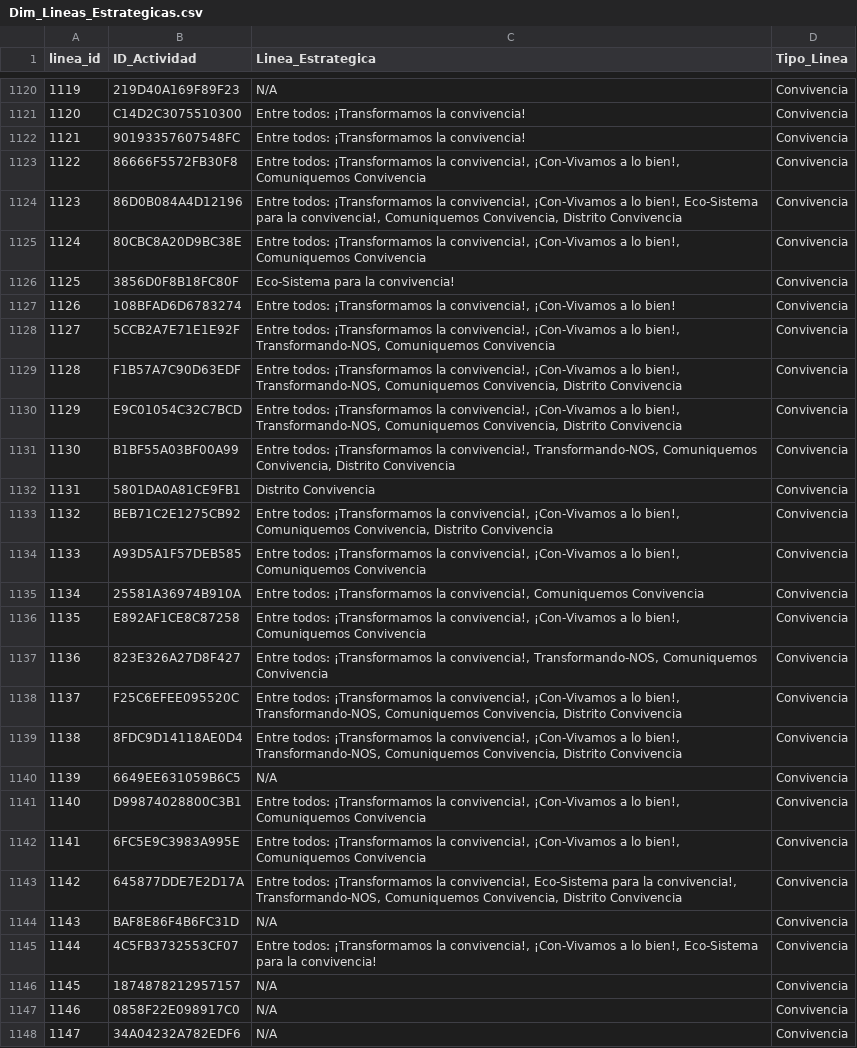
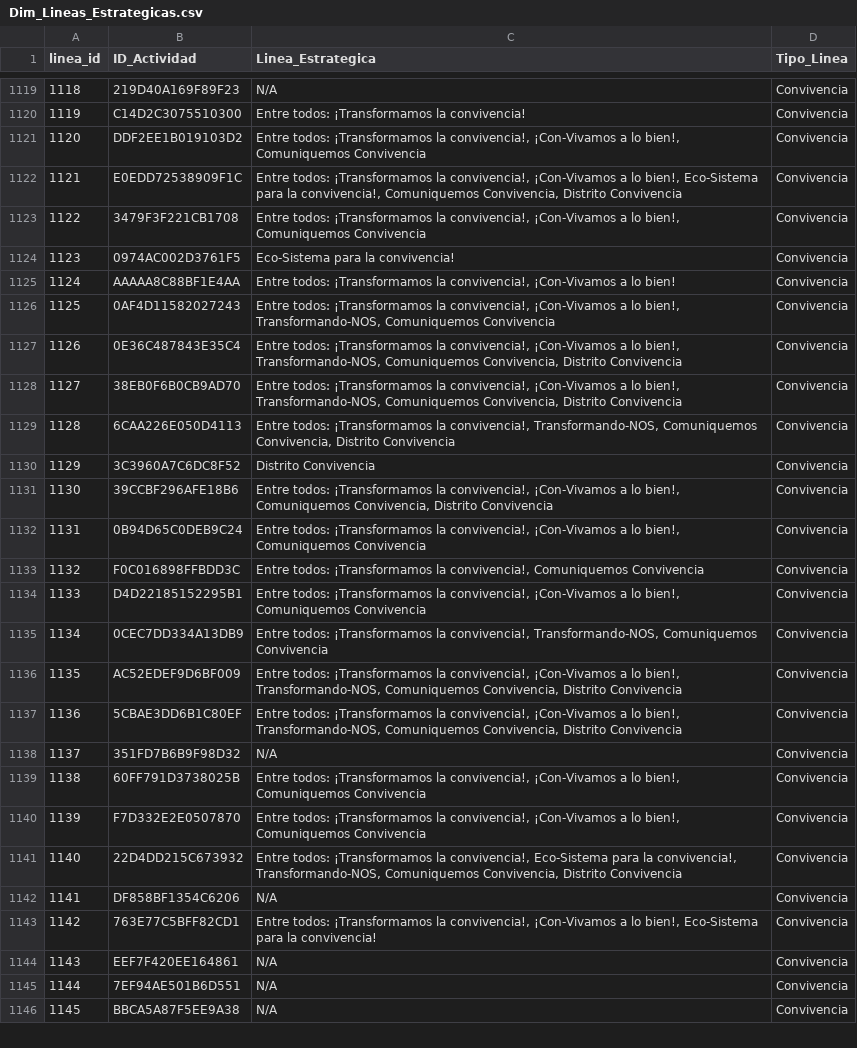
Before and after one commit to coloncolonneideryesid-cmd/convive360-etl, a CSV file: dimensiones/Dim_Lineas_Estrategicas.csv, drawn as a sheet; only a part is shown, gaps mark what is left out; removed rows and columns are numbered as before the commit, all else as after; the diff covers the shown part only; the diff names each change by its address in the sheet, - before the commit and + after, or states it on an @@ line.

```diff
--- a/dimensiones/Dim_Lineas_Estrategicas.csv
+++ b/dimensiones/Dim_Lineas_Estrategicas.csv
@@ column A (linea_id) renumbered between rows 565 and 2363 @@
-row 1122: 1121 | 90193357607548FC | Entre todos: ¡Transformamos la convivencia! | Convivencia
-B1121 (ID_Actividad): 86666F5572FB30F8
+B1121 (ID_Actividad): DDF2EE1B019103D2
-B1122 (ID_Actividad): 86D0B084A4D12196
+B1122 (ID_Actividad): E0EDD72538909F1C
-B1123 (ID_Actividad): 80CBC8A20D9BC38E
+B1123 (ID_Actividad): 3479F3F221CB1708
-B1124 (ID_Actividad): 3856D0F8B18FC80F
+B1124 (ID_Actividad): 0974AC002D3761F5
-B1125 (ID_Actividad): 108BFAD6D6783274
+B1125 (ID_Actividad): AAAAA8C88BF1E4AA
-B1126 (ID_Actividad): 5CCB2A7E71E1E92F
+B1126 (ID_Actividad): 0AF4D11582027243
-B1127 (ID_Actividad): F1B57A7C90D63EDF
+B1127 (ID_Actividad): 0E36C487843E35C4
-B1128 (ID_Actividad): E9C01054C32C7BCD
+B1128 (ID_Actividad): 38EB0F6B0CB9AD70
-B1129 (ID_Actividad): B1BF55A03BF00A99
+B1129 (ID_Actividad): 6CAA226E050D4113
-B1130 (ID_Actividad): 5801DA0A81CE9FB1
+B1130 (ID_Actividad): 3C3960A7C6DC8F52
-B1131 (ID_Actividad): BEB71C2E1275CB92
+B1131 (ID_Actividad): 39CCBF296AFE18B6
-B1132 (ID_Actividad): A93D5A1F57DEB585
+B1132 (ID_Actividad): 0B94D65C0DEB9C24
-B1133 (ID_Actividad): 25581A36974B910A
+B1133 (ID_Actividad): F0C016898FFBDD3C
-B1134 (ID_Actividad): E892AF1CE8C87258
+B1134 (ID_Actividad): D4D22185152295B1
-B1135 (ID_Actividad): 823E326A27D8F427
+B1135 (ID_Actividad): 0CEC7DD334A13DB9
-B1136 (ID_Actividad): F25C6EFEE095520C
+B1136 (ID_Actividad): AC52EDEF9D6BF009
-B1137 (ID_Actividad): 8FDC9D14118AE0D4
+B1137 (ID_Actividad): 5CBAE3DD6B1C80EF
-B1138 (ID_Actividad): 6649EE631059B6C5
+B1138 (ID_Actividad): 351FD7B6B9F98D32
-B1139 (ID_Actividad): D99874028800C3B1
+B1139 (ID_Actividad): 60FF791D3738025B
-B1140 (ID_Actividad): 6FC5E9C3983A995E
+B1140 (ID_Actividad): F7D332E2E0507870
-B1141 (ID_Actividad): 645877DDE7E2D17A
+B1141 (ID_Actividad): 22D4DD215C673932
-B1142 (ID_Actividad): BAF8E86F4B6FC31D
+B1142 (ID_Actividad): DF858BF1354C6206
-B1143 (ID_Actividad): 4C5FB3732553CF07
+B1143 (ID_Actividad): 763E77C5BFF82CD1
-B1144 (ID_Actividad): 1874878212957157
+B1144 (ID_Actividad): EEF7F420EE164861
-B1145 (ID_Actividad): 0858F22E098917C0
+B1145 (ID_Actividad): 7EF94AE501B6D551
-B1146 (ID_Actividad): 34A04232A782EDF6
+B1146 (ID_Actividad): BBCA5A87F5EE9A38
```
Also changed, not shown: 2 added rows, 2 removed rows and 135 edited cells elsewhere in this file, 2 other files.
